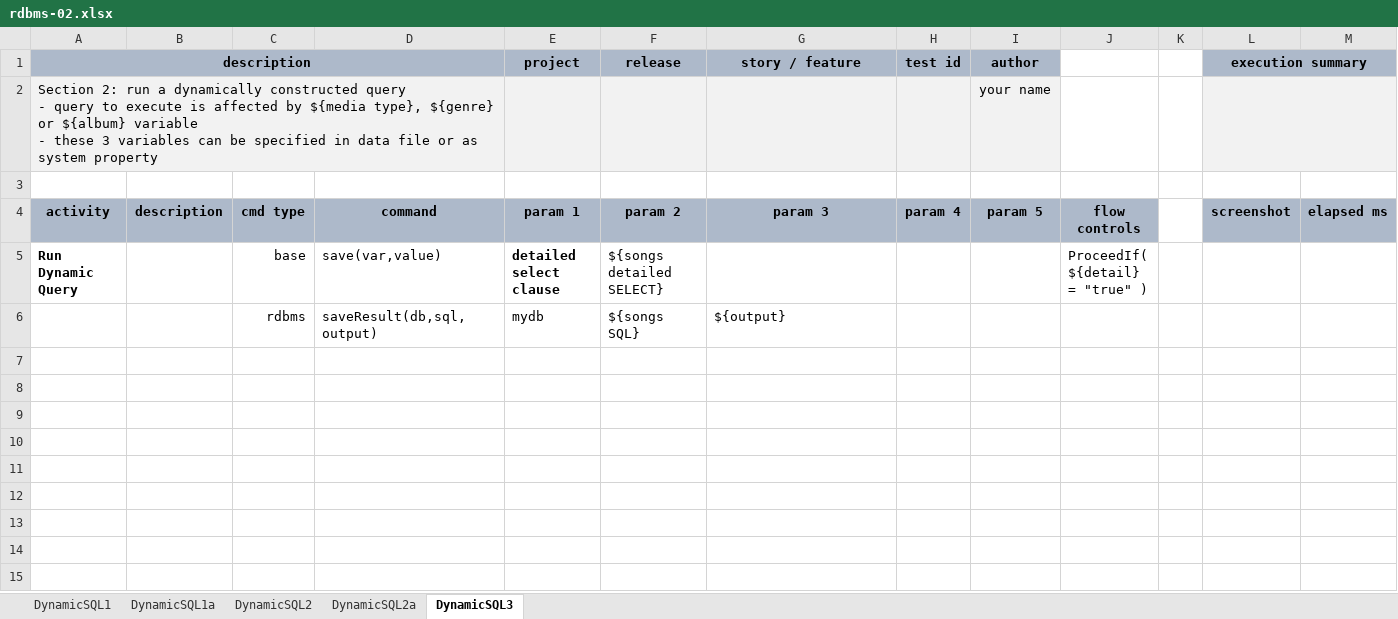
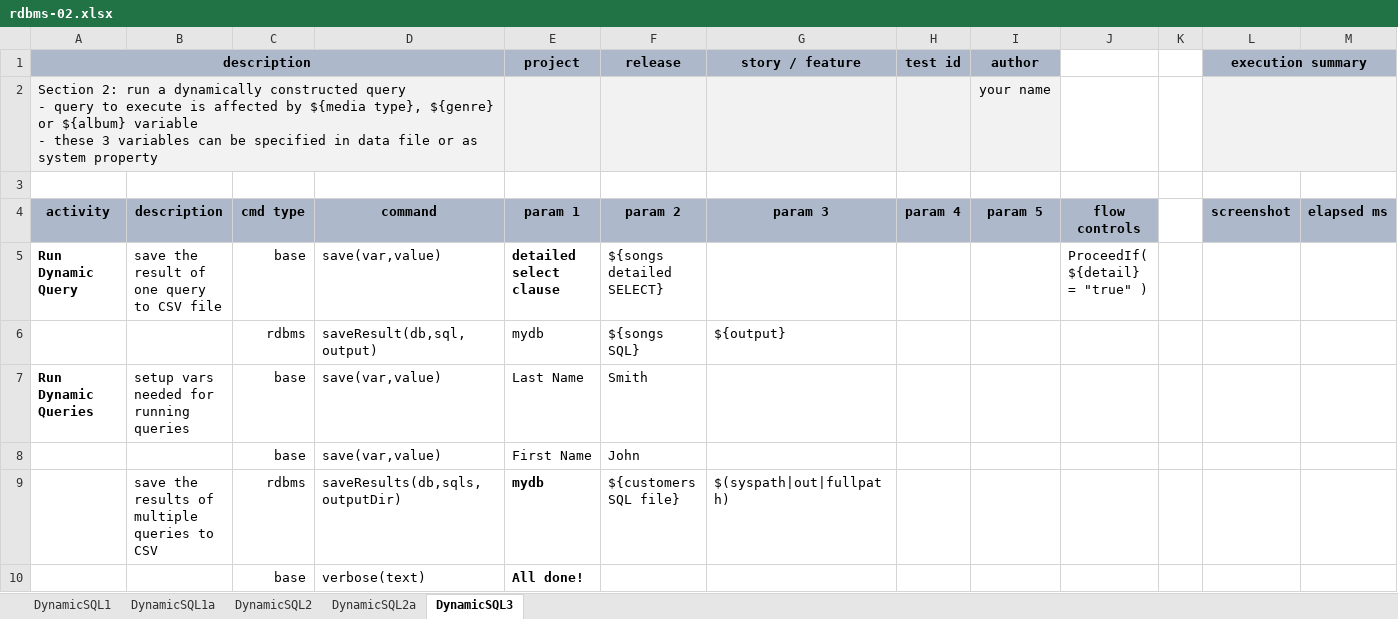
Before and after one commit to nexiality/tutorials, an Excel workbook: artifact/script/rdbms-02.xlsx, sheet DynamicSQL3, drawn as a sheet; only a part is shown; values as stored, in another font and other column widths than the file's, no borders; conditional formats not drawn; rows hold the shown columns only; the diff names each change by its address in the sheet, - before the commit and + after, or states it on an @@ line.

```diff
--- a/artifact/script/rdbms-02.xlsx (sheet DynamicSQL3)
+++ b/artifact/script/rdbms-02.xlsx (sheet DynamicSQL3)
-B5: (empty)
+B5: save the result of one query to CSV file
+row 7: Run Dynamic Queries | setup vars needed for running queries | base | save(var,value) | Last Name | Smith
+row 8:  |  | base | save(var,value) | First Name | John
+row 9:  | save the results of multiple queries to CSV | rdbms | saveResults(db,sqls,outputDir) | mydb | ${customers SQL file} | $(syspath|out|fullpath)
+row 10:  |  | base | verbose(text) | All done!
```
Also changed, not shown: artifact/script/rdbms-01.xlsx, artifact/script/rdbms-03.xlsx, 8 other files.
